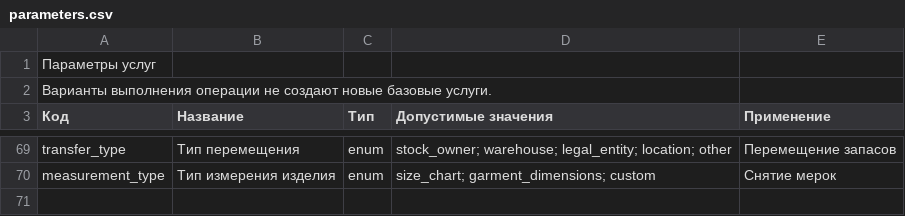
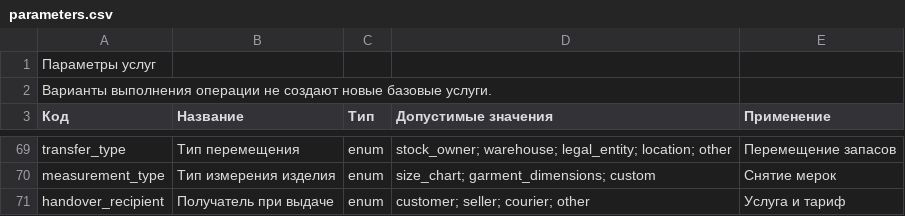
Before and after one commit to open-fsp/fsp, a CSV file: modules/core/parameters.csv, drawn as a sheet; only a part is shown, gaps mark what is left out; the diff names each change by its address in the sheet, - before the commit and + after, or states it on an @@ line.

```diff
--- a/modules/core/parameters.csv
+++ b/modules/core/parameters.csv
+row 71: handover_recipient | Получатель при выдаче | enum | customer; seller; courier; other | Услуга и тариф
```
Also changed, not shown: modules/core/catalog_services.csv, modules/core/category_links.csv, 5 other files.
